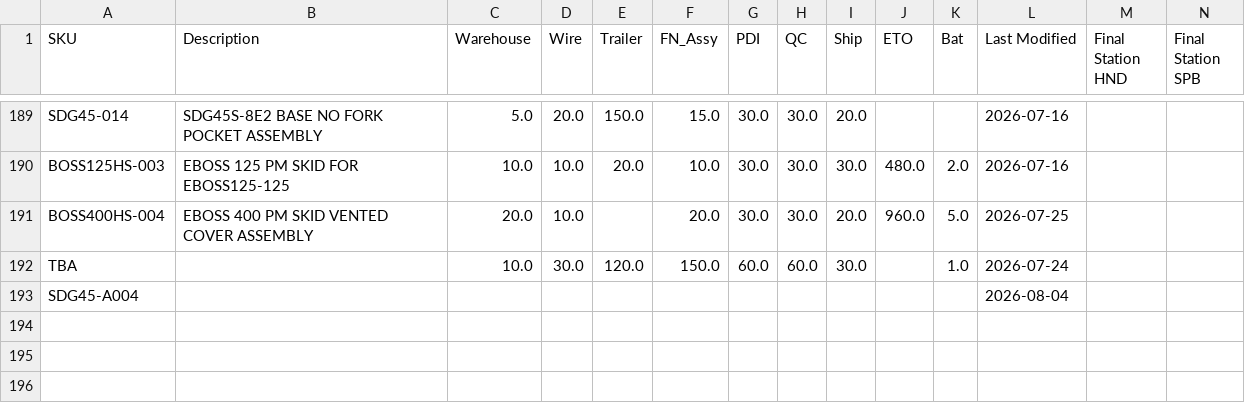
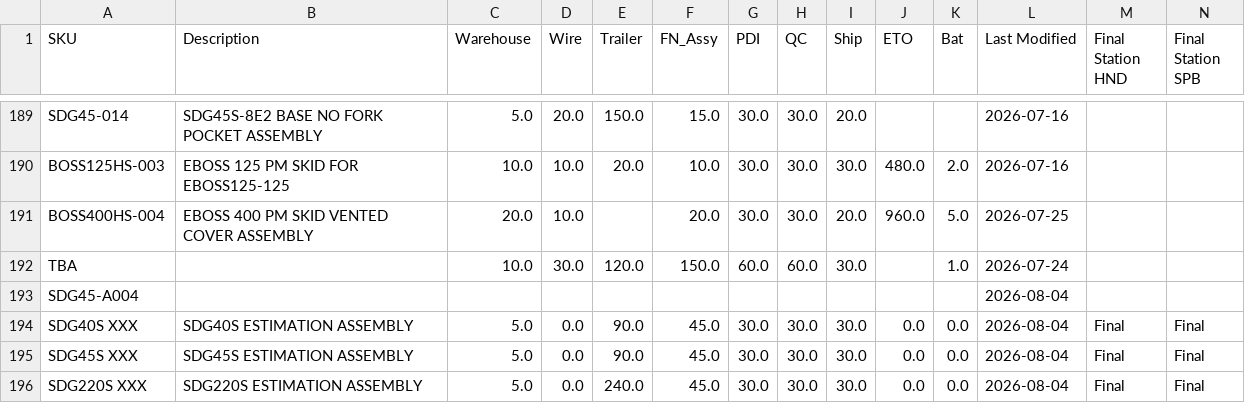
Before and after one commit to tritoan156/labor_model, a CSV file: data/machine_clean.csv, drawn as a sheet; only a part is shown, gaps mark what is left out; rows hold the shown columns only; the diff names each change by its address in the sheet, - before the commit and + after, or states it on an @@ line.

```diff
--- a/data/machine_clean.csv
+++ b/data/machine_clean.csv
+row 194: SDG40S XXX | SDG40S ESTIMATION ASSEMBLY | 5.0 | 0.0 | 90.0 | 45.0 | 30.0 | 30.0 | 30.0 | 0.0 | 0.0 | 2026-08-04 | Final | Final
+row 195: SDG45S XXX | SDG45S ESTIMATION ASSEMBLY | 5.0 | 0.0 | 90.0 | 45.0 | 30.0 | 30.0 | 30.0 | 0.0 | 0.0 | 2026-08-04 | Final | Final
+row 196: SDG220S XXX | SDG220S ESTIMATION ASSEMBLY | 5.0 | 0.0 | 240.0 | 45.0 | 30.0 | 30.0 | 30.0 | 0.0 | 0.0 | 2026-08-04 | Final | Final
```
Also changed, not shown: data/acc_clean.csv.
